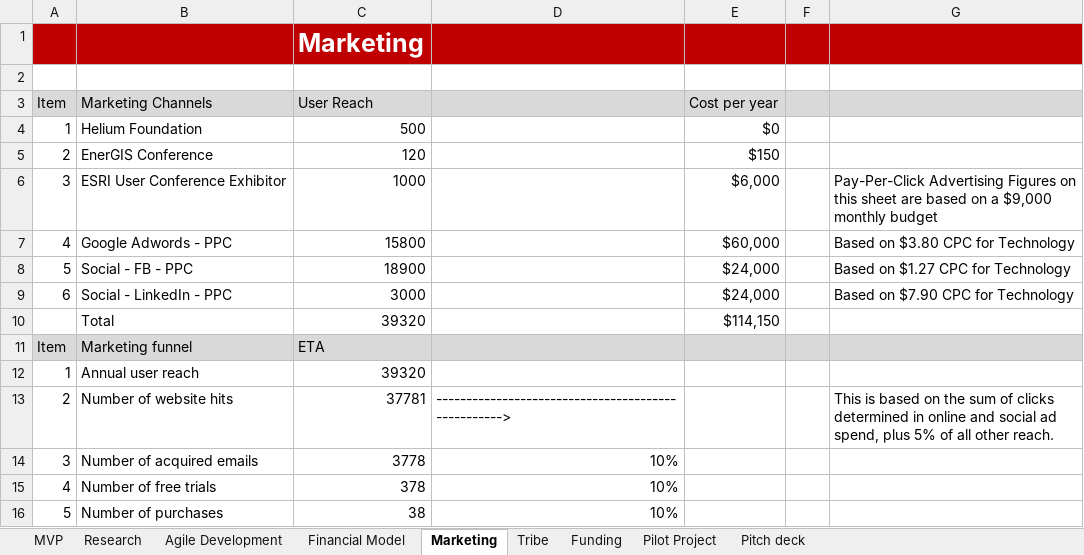
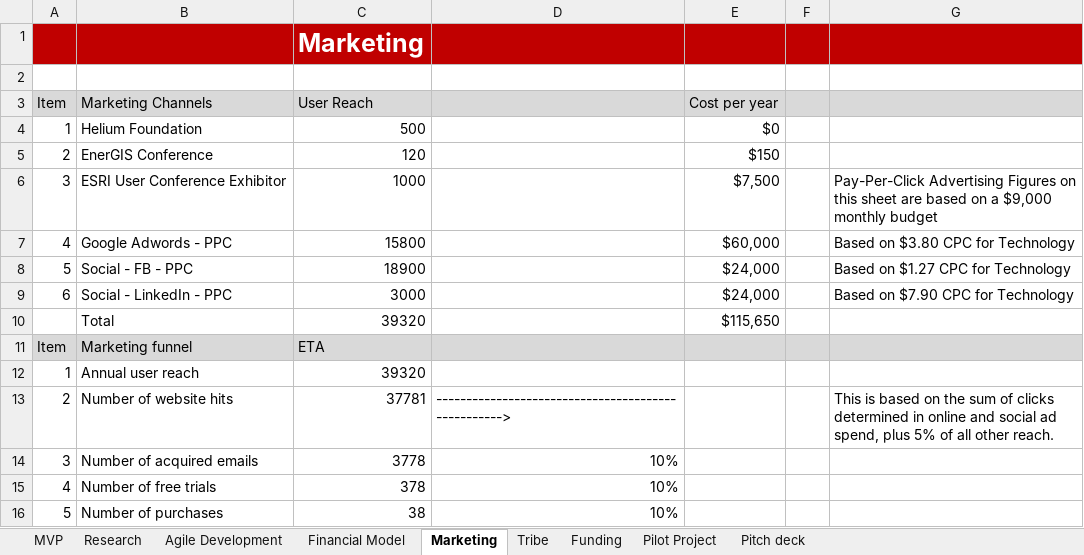
Before and after one commit to zzordo/Bootcamp-GIS, an Excel workbook: Spatial-Idea-Startup/Formula for a startup templates.xlsx, sheet Marketing, drawn as a sheet; values as stored, in another font and other column widths than the file's, no borders; charts and pictures not drawn; the diff names each change by its address in the sheet, - before the commit and + after, or states it on an @@ line.

Commit message:
Update Financial Model Tab Based on Marketing Tab Updates

```diff
--- a/Spatial-Idea-Startup/Formula for a startup templates.xlsx (sheet Marketing)
+++ b/Spatial-Idea-Startup/Formula for a startup templates.xlsx (sheet Marketing)
-E6 (Cost per year): $6,000
+E6 (Cost per year): $7,500
-E10 (Cost per year): $114,150
+E10 (Cost per year): $115,650
```
Also changed, not shown: sheet Financial Model, formulas that keep their value.
